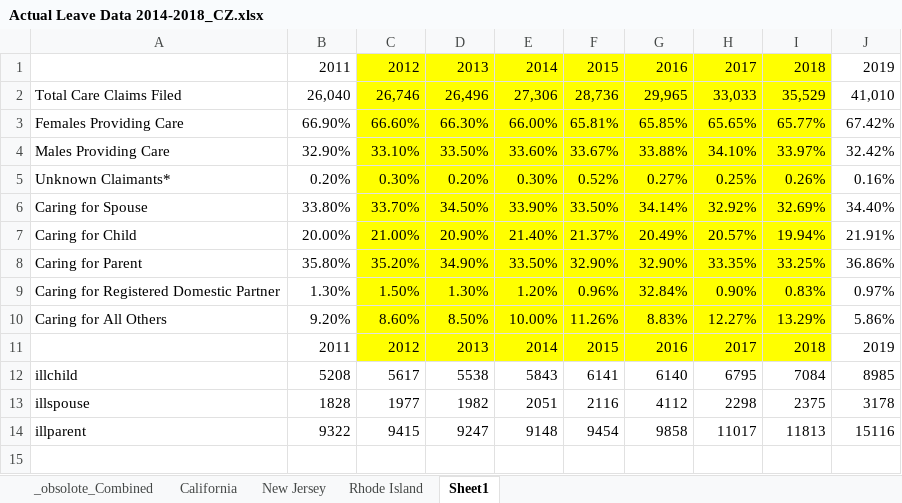
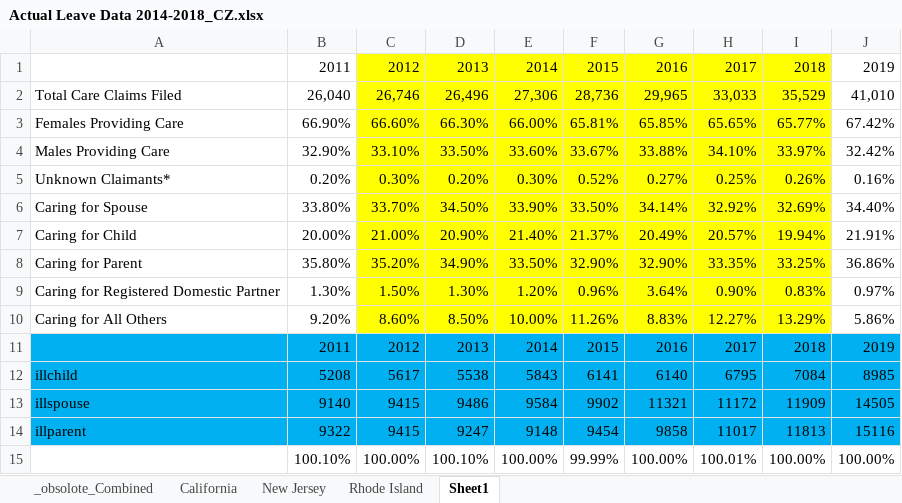
Before and after one commit to m-trinh/microsim, an Excel workbook: state_program_statistics/Actual Leave Data 2014-2018_CZ.xlsx, sheet Sheet1, drawn as a sheet; values as stored, in another font and other column widths than the file's, no borders; the diff names each change by its address in the sheet, - before the commit and + after, or states it on an @@ line.

```diff
--- a/state_program_statistics/Actual Leave Data 2014-2018_CZ.xlsx (sheet Sheet1)
+++ b/state_program_statistics/Actual Leave Data 2014-2018_CZ.xlsx (sheet Sheet1)
-G9: 32.84%
+G9: 3.64%
-A11:B11 fill: none
+A11:B11 fill: #00B0F0
-C11:I11 fill: #FFFF00
+C11:I11 fill: #00B0F0
-J11 fill: none
+J11 fill: #00B0F0
-A12:J14 fill: none
+A12:J14 fill: #00B0F0
-B13: 1828
+B13: 9140
-C13: 1977
+C13: 9415
-D13: 1982
+D13: 9486
-E13: 2051
+E13: 9584
-F13: 2116
+F13: 9902
-G13: 4112
+G13: 11321
-H13: 2298
+H13: 11172
-I13: 2375
+I13: 11909
-J13: 3178
+J13: 14505
+row 15:  | 100.10% | 100.00% | 100.10% | 100.00% | 99.99% | 100.00% | 100.01% | 100.00% | 100.00%
```
Also changed, not shown: sheet California, 2 other files.
